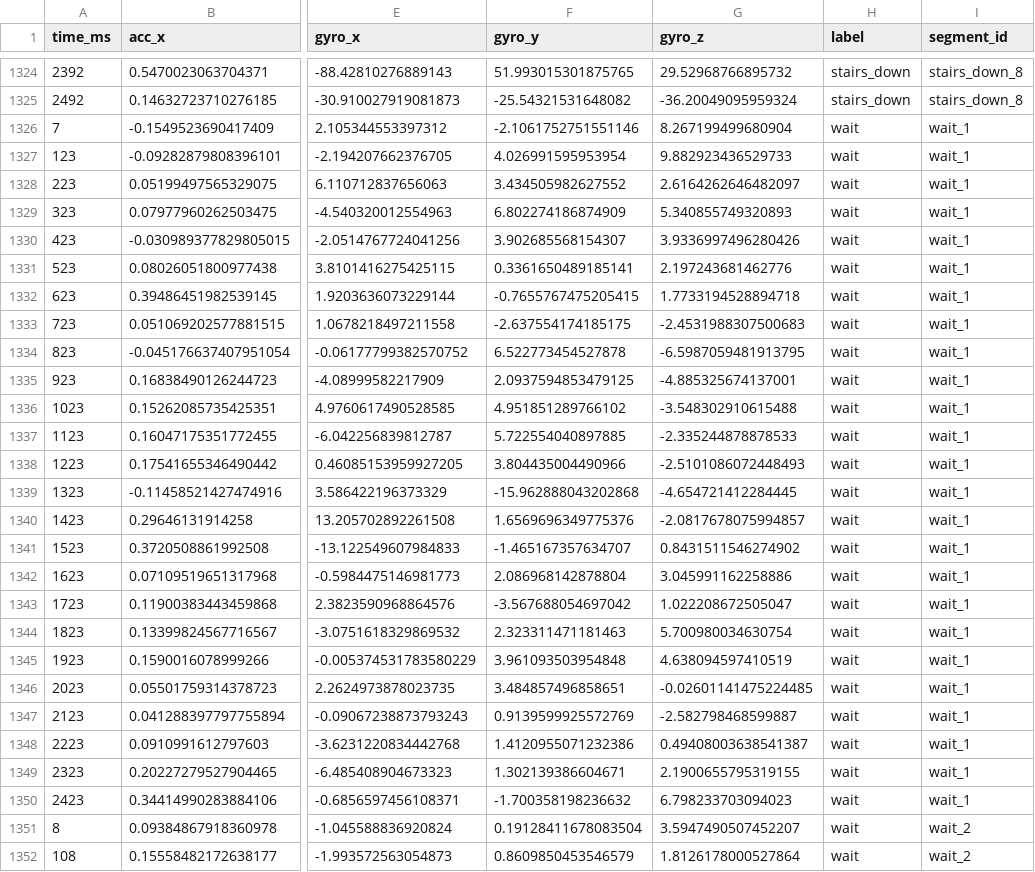
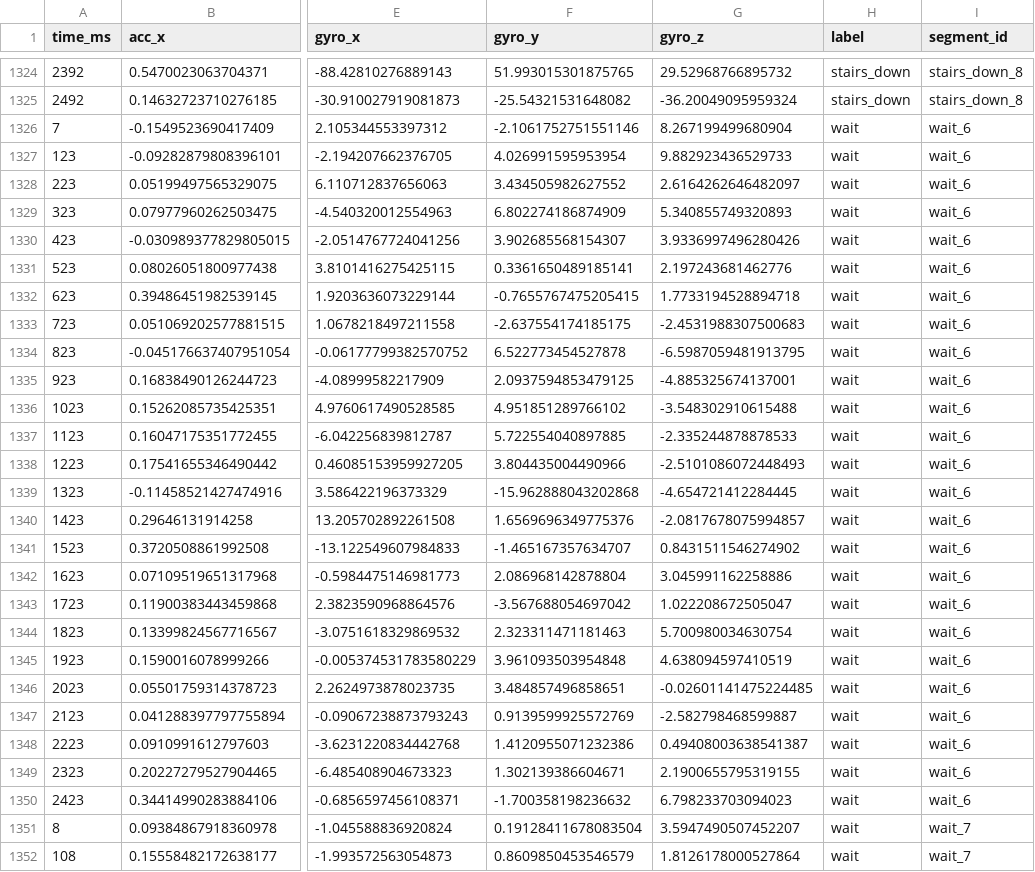
Before and after one commit to ZunigaAlmaraz-19141218/Virtual-UTTOP-2025, a CSV file: copieUserDataMotion/motion_emiliano_iphone_11.csv, drawn as a sheet; only a part is shown, gaps mark what is left out; the diff covers the shown part only; the diff names each change by its address in the sheet, - before the commit and + after, or states it on an @@ line.

Commit message:
fix the csv data

```diff
--- a/copieUserDataMotion/motion_emiliano_iphone_11.csv
+++ b/copieUserDataMotion/motion_emiliano_iphone_11.csv
-I1326:I1350 (segment_id): wait_1
+I1326:I1350 (segment_id): wait_6
-I1351:I1352 (segment_id): wait_2
+I1351:I1352 (segment_id): wait_7
```
Also changed, not shown: 147 edited cells elsewhere in this file, copieUserDataMotion/motion_leonardo_zuniga_almaraz_iphone_16_pro_max.csv, copieUserDataMotion/motion_sebastian_meyer_iphone_11_pro.csv, 2 other files.
